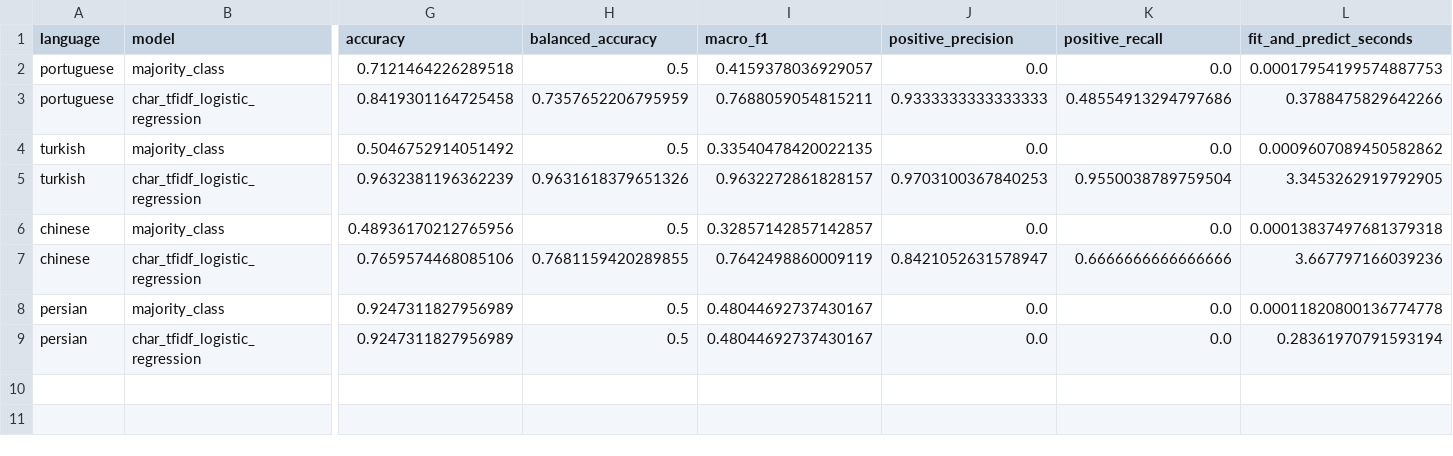
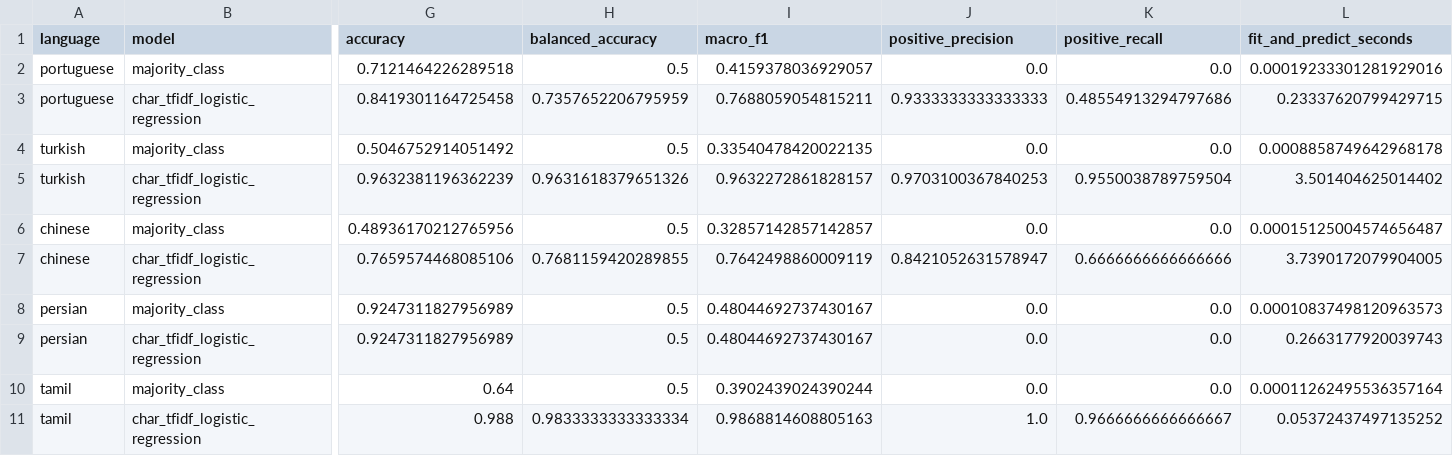
Before and after one commit to m3hreen/machine_learning_project, a CSV file: reports/baseline_validation.csv, drawn as a sheet; only a part is shown, gaps mark what is left out; rows hold the shown columns only; the diff names each change by its address in the sheet, - before the commit and + after, or states it on an @@ line.

Commit message:
Add exploratory Tamil transcript baseline

```diff
--- a/reports/baseline_validation.csv
+++ b/reports/baseline_validation.csv
-L2 (fit_and_predict_seconds): 0.00017954199574887753
+L2 (fit_and_predict_seconds): 0.00019233301281929016
-L3 (fit_and_predict_seconds): 0.3788475829642266
+L3 (fit_and_predict_seconds): 0.23337620799429715
-L4 (fit_and_predict_seconds): 0.0009607089450582862
+L4 (fit_and_predict_seconds): 0.0008858749642968178
-L5 (fit_and_predict_seconds): 3.3453262919792905
+L5 (fit_and_predict_seconds): 3.501404625014402
-L6 (fit_and_predict_seconds): 0.00013837497681379318
+L6 (fit_and_predict_seconds): 0.00015125004574656487
-L7 (fit_and_predict_seconds): 3.667797166039236
+L7 (fit_and_predict_seconds): 3.7390172079904005
-L8 (fit_and_predict_seconds): 0.00011820800136774778
+L8 (fit_and_predict_seconds): 0.00010837498120963573
-L9 (fit_and_predict_seconds): 0.28361970791593194
+L9 (fit_and_predict_seconds): 0.2663177920039743
+row 10: tamil | majority_class | 0.64 | 0.5 | 0.3902439024390244 | 0.0 | 0.0 | 0.00011262495536357164
+row 11: tamil | char_tfidf_logistic_regression | 0.988 | 0.9833333333333334 | 0.9868814608805163 | 1.0 | 0.9666666666666667 | 0.05372437497135252
```
Also changed, not shown: 4 other files.
